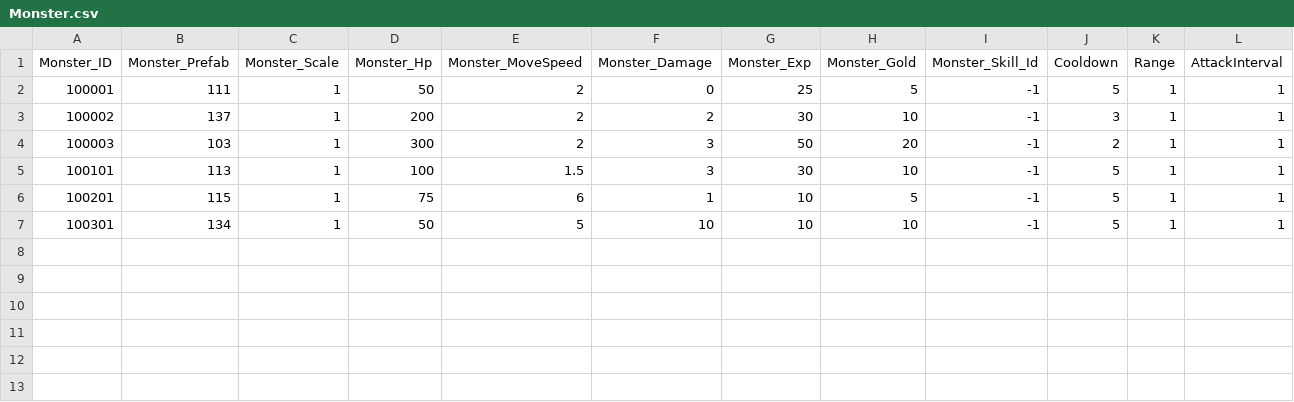
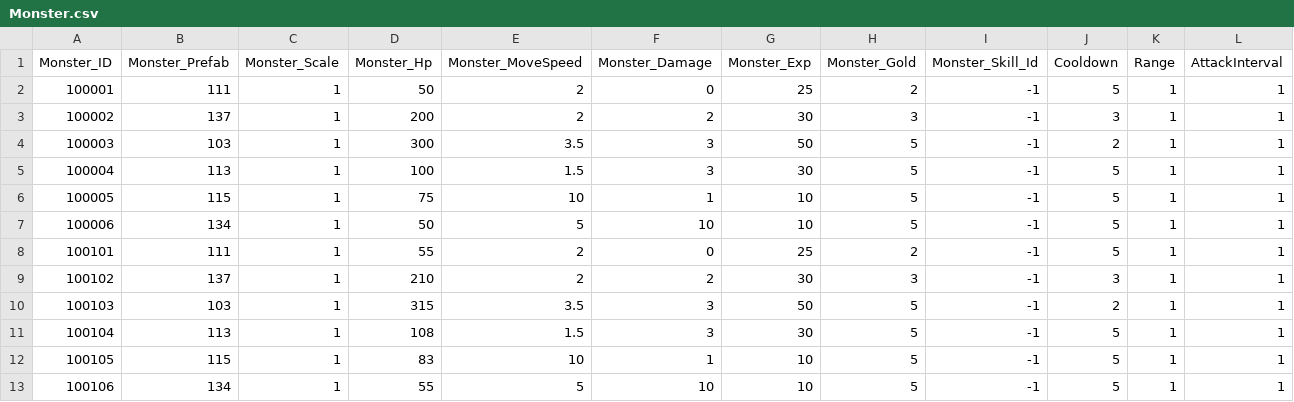
Before and after one commit to qkrkwl6666/TangTangHuru, a CSV file: Assets/08.DataTable/Monster.csv, drawn as a sheet.

```diff
--- a/Assets/08.DataTable/Monster.csv
+++ b/Assets/08.DataTable/Monster.csv
@@ -1,7 +1,13 @@
 Monster_ID,Monster_Prefab,Monster_Scale,Monster_Hp,Monster_MoveSpeed,Monster_Damage,Monster_Exp,Monster_Gold,Monster_Skill_Id,Cooldown,Range,AttackInterval
-100001,111,1,50,2,0,25,5,-1,5,1,1
-100002,137,1,200,2,2,30,10,-1,3,1,1
-100003,103,1,300,2,3,50,20,-1,2,1,1
-100101,113,1,100,1.5,3,30,10,-1,5,1,1
-100201,115,1,75,6,1,10,5,-1,5,1,1
-100301,134,1,50,5,10,10,10,-1,5,1,1
+100001,111,1,50,2,0,25,2,-1,5,1,1
+100002,137,1,200,2,2,30,3,-1,3,1,1
+100003,103,1,300,3.5,3,50,5,-1,2,1,1
+100004,113,1,100,1.5,3,30,5,-1,5,1,1
+100005,115,1,75,10,1,10,5,-1,5,1,1
+100006,134,1,50,5,10,10,5,-1,5,1,1
+100101,111,1,55,2,0,25,2,-1,5,1,1
+100102,137,1,210,2,2,30,3,-1,3,1,1
+100103,103,1,315,3.5,3,50,5,-1,2,1,1
+100104,113,1,108,1.5,3,30,5,-1,5,1,1
+100105,115,1,83,10,1,10,5,-1,5,1,1
+100106,134,1,55,5,10,10,5,-1,5,1,1
```
Also changed, not shown: Assets/08.DataTable/Boss.csv, Assets/08.DataTable/StageBoss.csv, 28 other files.
